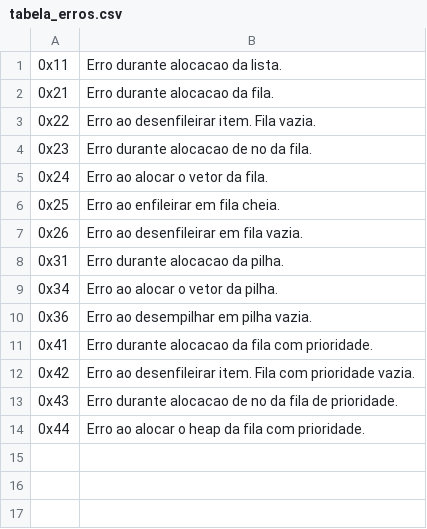
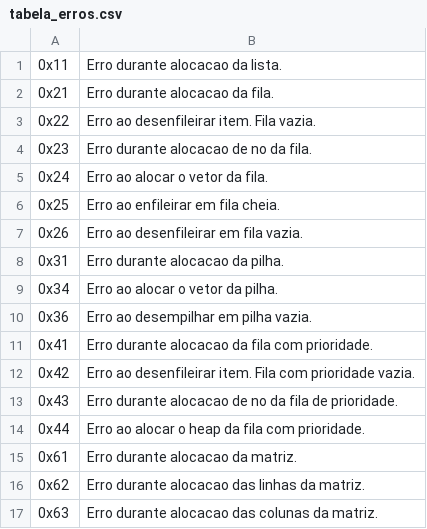
Before and after one commit to douglasralmeida/university-works, a CSV file: docs/tabela_erros.csv, drawn as a sheet; the diff names each change by its address in the sheet, - before the commit and + after, or states it on an @@ line.

Commit message:
TAD Matriz. Implementação das funcoes soma e subtração.

```diff
--- a/docs/tabela_erros.csv
+++ b/docs/tabela_erros.csv
+row 15: 0x61 | Erro durante alocacao da matriz.
+row 16: 0x62 | Erro durante alocacao das linhas da matriz.
+row 17: 0x63 | Erro durante alocacao das colunas da matriz.
```
Also changed, not shown: 2 other files.
